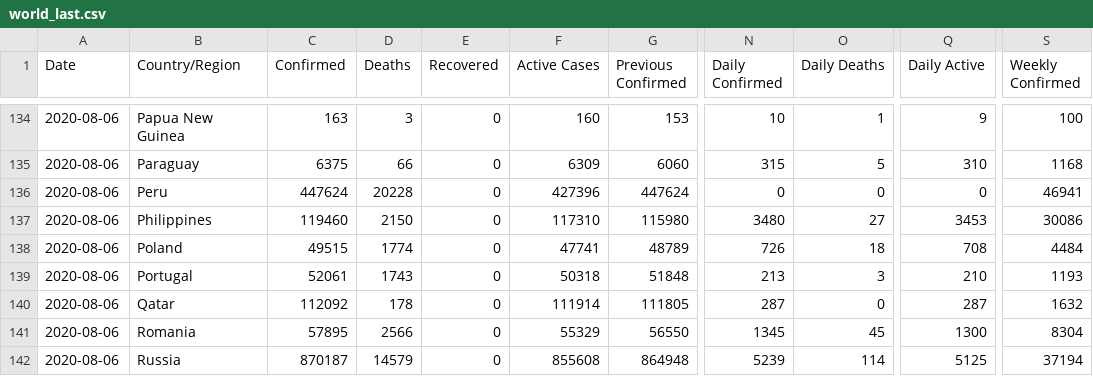
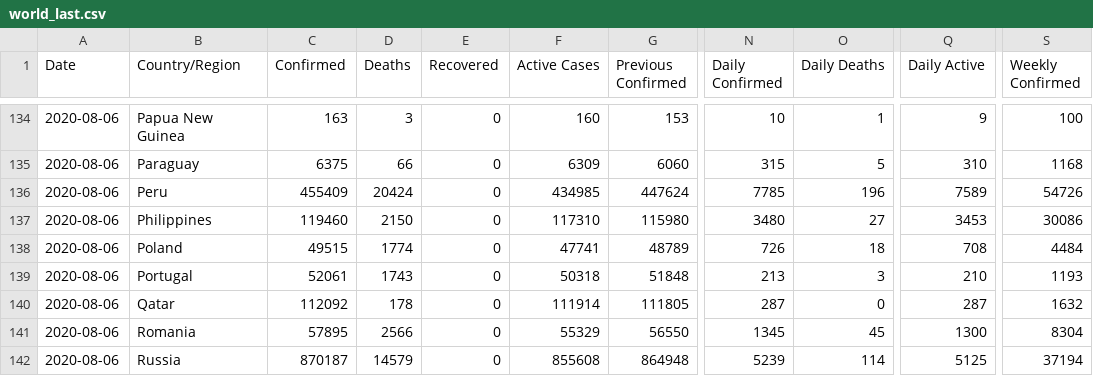
Before and after one commit to fmossott/COVID19-US, a CSV file: data/world_last.csv, drawn as a sheet; only a part is shown, gaps mark what is left out; the diff names each change by its address in the sheet, - before the commit and + after, or states it on an @@ line.

```diff
--- a/data/world_last.csv
+++ b/data/world_last.csv
-C136 (Confirmed): 447624
+C136 (Confirmed): 455409
-D136 (Deaths): 20228
+D136 (Deaths): 20424
-F136 (Active Cases): 427396
+F136 (Active Cases): 434985
-N136 (Daily Confirmed): 0
+N136 (Daily Confirmed): 7785
-O136 (Daily Deaths): 0
+O136 (Daily Deaths): 196
-Q136 (Daily Active): 0
+Q136 (Daily Active): 7589
-S136 (Weekly Confirmed): 46941
+S136 (Weekly Confirmed): 54726
```
Also changed, not shown: 3 other files.
